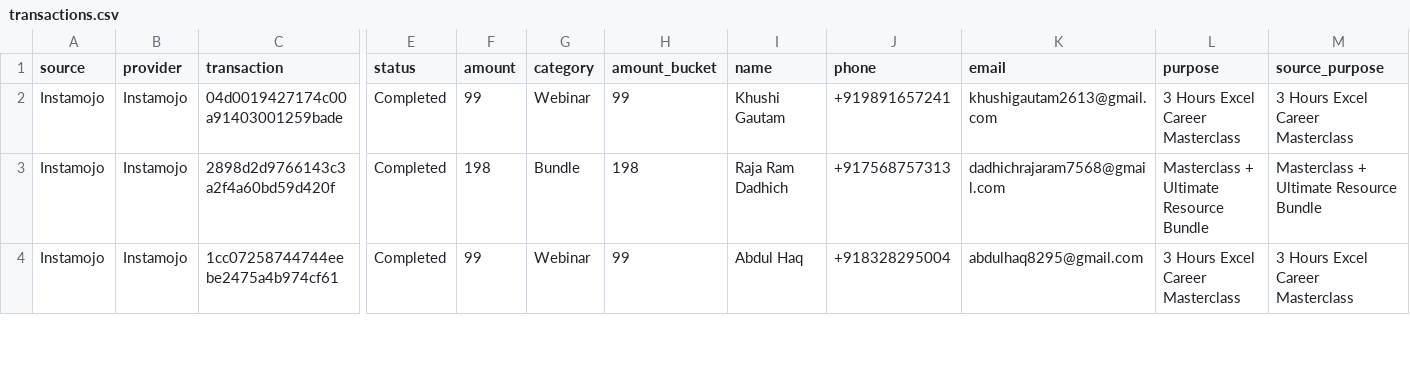
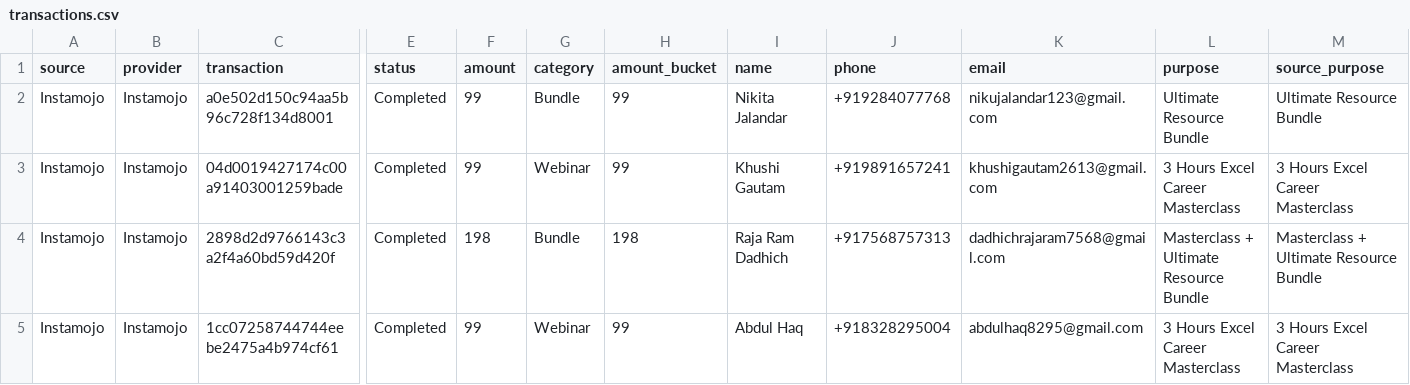
Before and after one commit to abhishek-dungen/Instamojo-and-Payu, a CSV file: public/data/all/transactions.csv, drawn as a sheet; only a part is shown, gaps mark what is left out; rows hold the shown columns only; the diff names each change by its address in the sheet, - before the commit and + after, or states it on an @@ line.

```diff
--- a/public/data/all/transactions.csv
+++ b/public/data/all/transactions.csv
+row 2: Instamojo | Instamojo | a0e502d150c94aa5b96c728f134d8001 | Completed | 99 | Bundle | 99 | Nikita Jalandar | +919284077768 | nikujalandar123@gmail.com | Ultimate Resource Bundle | Ultimate Resource Bundle
```
Also changed, not shown: public/data/transactions.csv, 6 other files.
